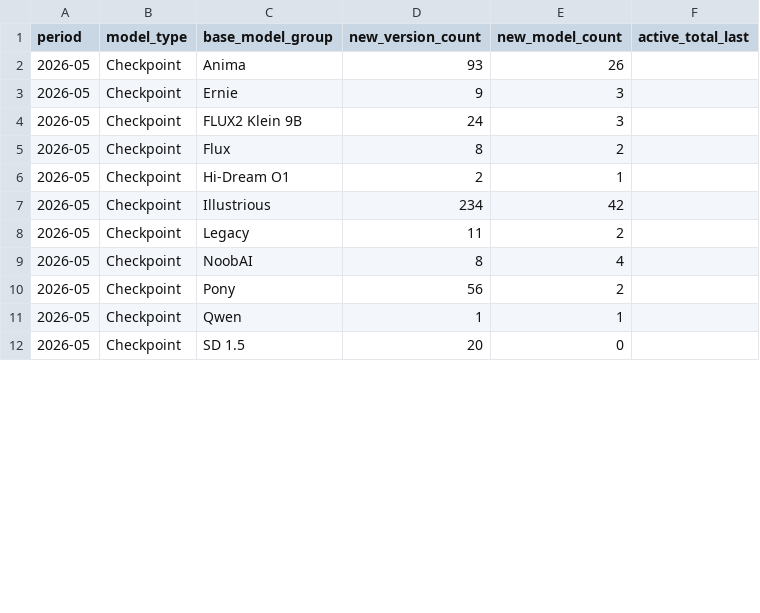
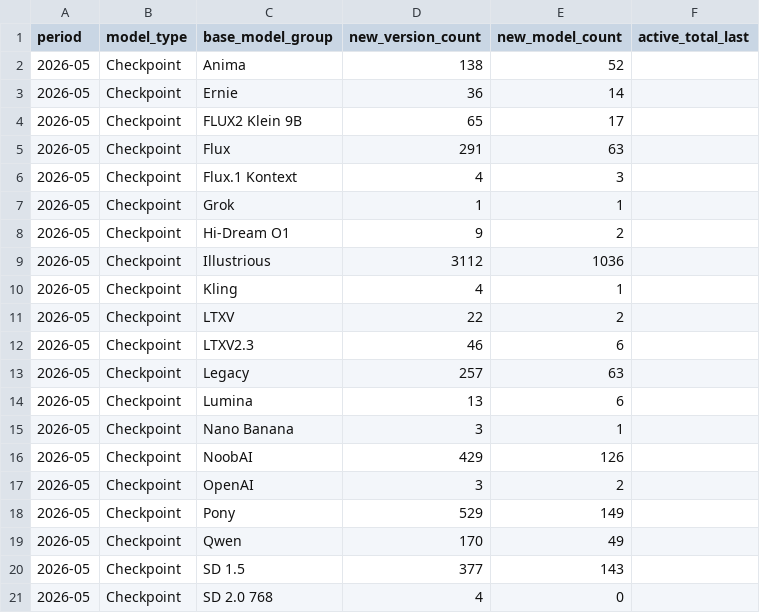
Before and after one commit to Shiba-2-shiba/civiresearch-experimental, a CSV file: data/exports/monthly_counts.csv, drawn as a sheet; only a part is shown; the diff covers the shown part only.

```diff
--- a/data/exports/monthly_counts.csv
+++ b/data/exports/monthly_counts.csv
@@ -1,12 +1,21 @@
 period,model_type,base_model_group,new_version_count,new_model_count,active_total_last
-2026-05,Checkpoint,Anima,93,26,
-2026-05,Checkpoint,Ernie,9,3,
-2026-05,Checkpoint,FLUX2 Klein 9B,24,3,
-2026-05,Checkpoint,Flux,8,2,
-2026-05,Checkpoint,Hi-Dream O1,2,1,
-2026-05,Checkpoint,Illustrious,234,42,
-2026-05,Checkpoint,Legacy,11,2,
-2026-05,Checkpoint,NoobAI,8,4,
-2026-05,Checkpoint,Pony,56,2,
-2026-05,Checkpoint,Qwen,1,1,
-2026-05,Checkpoint,SD 1.5,20,0,
+2026-05,Checkpoint,Anima,138,52,
+2026-05,Checkpoint,Ernie,36,14,
+2026-05,Checkpoint,FLUX2 Klein 9B,65,17,
+2026-05,Checkpoint,Flux,291,63,
+2026-05,Checkpoint,Flux.1 Kontext,4,3,
+2026-05,Checkpoint,Grok,1,1,
+2026-05,Checkpoint,Hi-Dream O1,9,2,
+2026-05,Checkpoint,Illustrious,3112,1036,
+2026-05,Checkpoint,Kling,4,1,
+2026-05,Checkpoint,LTXV,22,2,
+2026-05,Checkpoint,LTXV2.3,46,6,
+2026-05,Checkpoint,Legacy,257,63,
+2026-05,Checkpoint,Lumina,13,6,
+2026-05,Checkpoint,Nano Banana,3,1,
+2026-05,Checkpoint,NoobAI,429,126,
+2026-05,Checkpoint,OpenAI,3,2,
+2026-05,Checkpoint,Pony,529,149,
+2026-05,Checkpoint,Qwen,170,49,
+2026-05,Checkpoint,SD 1.5,377,143,
+2026-05,Checkpoint,SD 2.0 768,4,0,
```
Also changed, not shown: 11 added rows and 34 edited cells elsewhere in this file, data/daily_counts.csv, data/exports/base_model_audit.csv, 3 other files.
